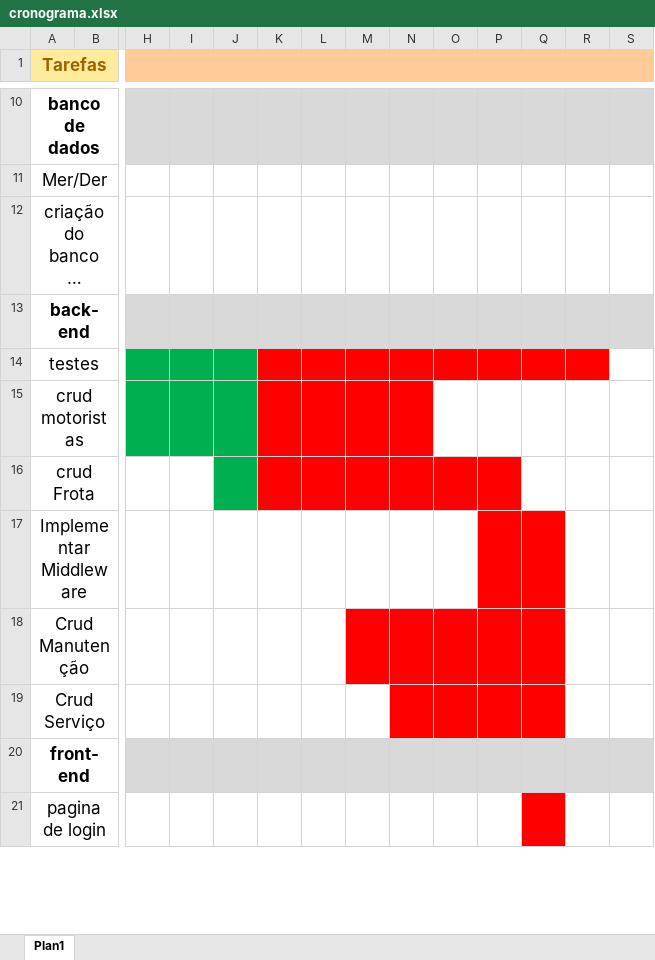
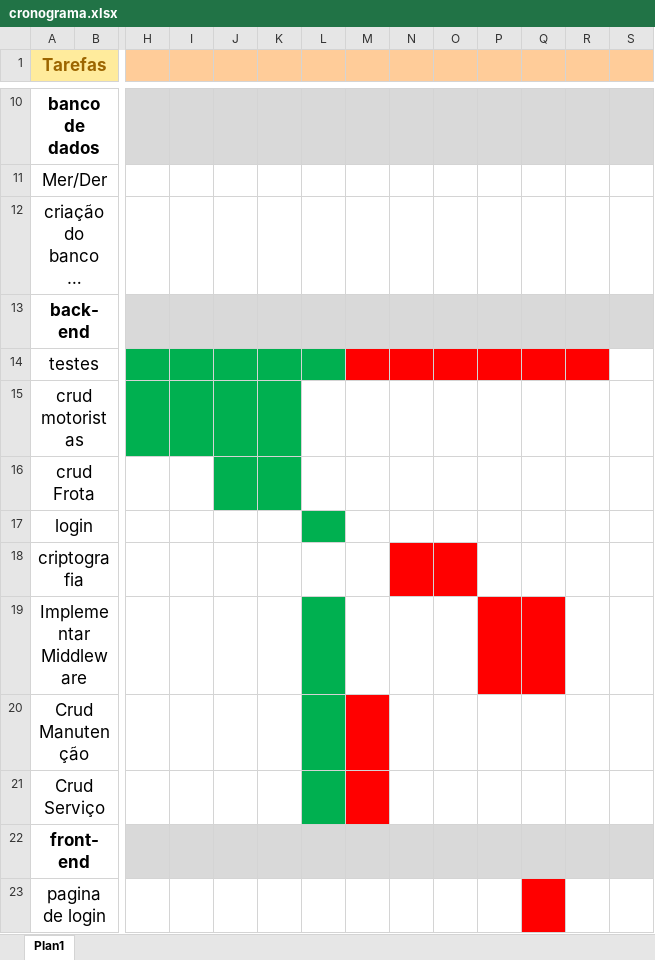
Before and after one commit to Joao-Augusto0/AgroTech, an Excel workbook: projeto teste/docs/cronograma.xlsx, sheet Plan1, drawn as a sheet; only a part is shown, gaps mark what is left out; long unchanged cells end in …; values as stored, in another font and other column widths than the file's, no borders; addresses are those after the commit; rows hold the shown columns only; the diff names each change by its address in the sheet, - before the commit and + after, or states it on an @@ line.

Commit message:
terminando crud motorista, login, middleware, crud operaçõse, crud manutenção

```diff
--- a/projeto teste/docs/cronograma.xlsx (sheet Plan1)
+++ b/projeto teste/docs/cronograma.xlsx (sheet Plan1)
-K14:L14 fill: #FF0000
+K14:L14 fill: #00B050
-K15:K16 fill: #FF0000
+K15:K16 fill: #00B050
-L15:N15 fill: #FF0000
+L15:N15 fill: none
-L16:P16 fill: #FF0000
+L16:P16 fill: none
+row 17: login
+row 18: criptografia
-L19:L21 fill: none
+L19:L21 fill: #00B050
-N20:Q21 fill: #FF0000
+N20:Q21 fill: none
-M21 fill: none
+M21 fill: #FF0000
```
Also changed, not shown: 5 other files.
